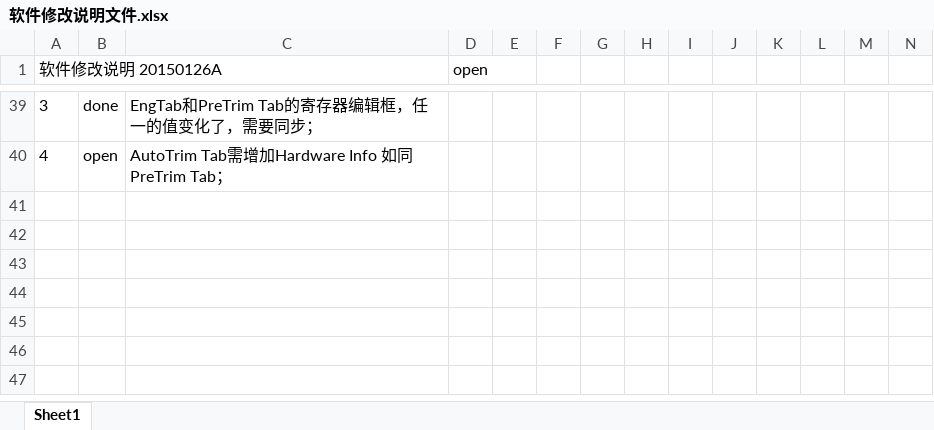
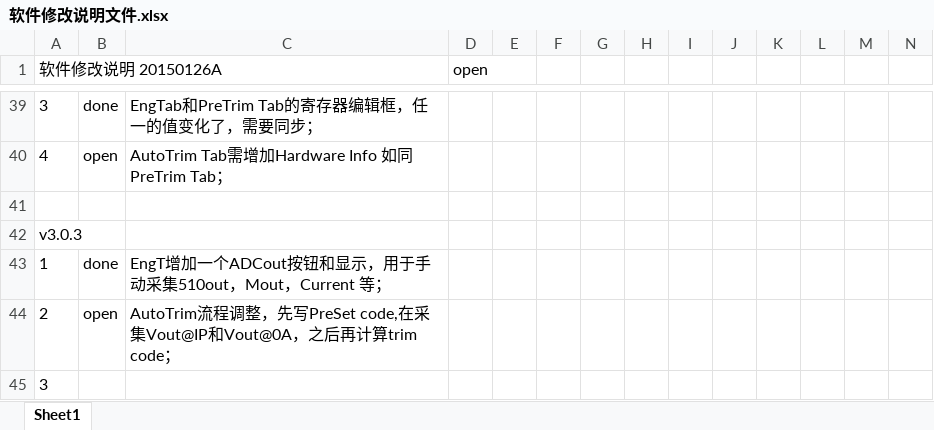
Before and after one commit to shJoshDing/SenkoMicro-SKCS-GUI, an Excel workbook: Programming Discription/软件修改说明文件.xlsx, sheet Sheet1, drawn as a sheet; only a part is shown, gaps mark what is left out; values as stored, in another font and other column widths than the file's, no borders; charts and pictures and conditional formats not drawn; rows hold the shown columns only; the diff names each change by its address in the sheet, - before the commit and + after, or states it on an @@ line.

Commit message:
V3.0.3 RC, under test
@shJoshDing
EngT增加一个ADCout按钮和显示，用于手动采集510out，Mout，Current 等；
AutoTrim流程调整，先写PreSet code,在采集Vout@IP和Vout@0A，之后再计算trim code；

```diff
--- a/Programming Discription/软件修改说明文件.xlsx (sheet Sheet1)
+++ b/Programming Discription/软件修改说明文件.xlsx (sheet Sheet1)
+row 41: (empty)
+row 42: v3.0.3
+row 43: 1 | done | EngT增加一个ADCout按钮和显示，用于手动采集510out，Mout，Current 等；
+row 44: 2 | open | AutoTrim流程调整，先写PreSet code,在采集Vout@IP和Vout@0A，之后再计算trim code；
+row 45: 3
```
Also changed, not shown: 9 other files.
